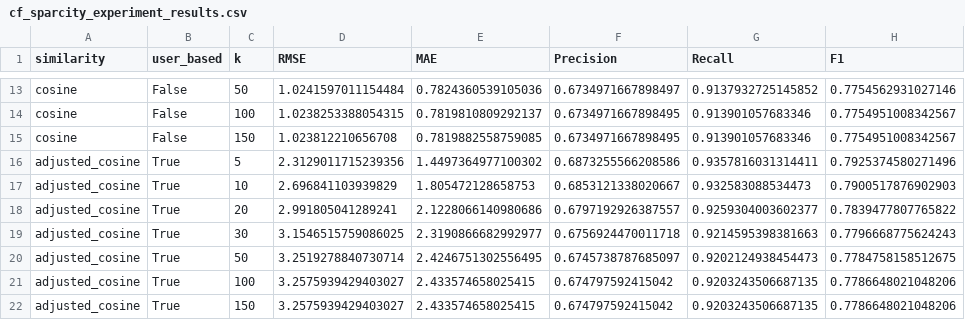
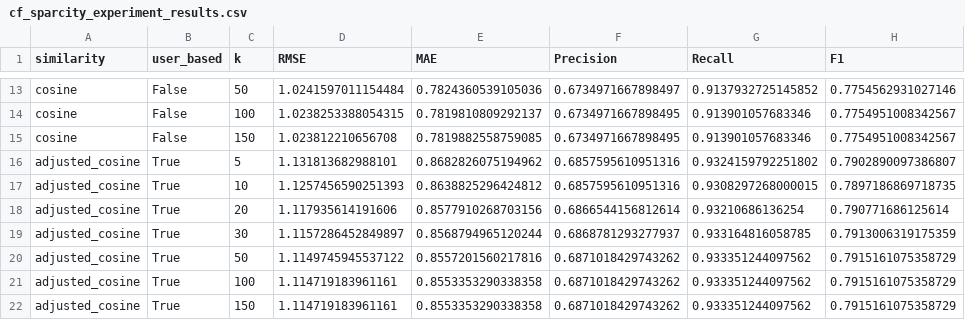
Before and after one commit to Victorschimmell/CollaborativeFiltering, a CSV file: results/cf_sparcity_experiment_results.csv, drawn as a sheet; only a part is shown, gaps mark what is left out; the diff covers the shown part only.

```diff
--- a/results/cf_sparcity_experiment_results.csv
+++ b/results/cf_sparcity_experiment_results.csv
@@ -15,8 +15,8 @@ cosine,False,100,1.0238253388054315,0.7819810809292137,0.6734971667898495,0.9139
 cosine,False,150,1.023812210656708,0.7819882558759085,0.6734971667898495,0.913901057683346,0.7754951008342567
-adjusted_cosine,True,5,2.3129011715239356,1.4497364977100302,0.6873255566208586,0.9357816031314411,0.7925374580271496
-adjusted_cosine,True,10,2.696841103939829,1.805472128658753,0.6853121338020667,0.932583088534473,0.7900517876902903
-adjusted_cosine,True,20,2.991805041289241,2.1228066140980686,0.6797192926387557,0.9259304003602377,0.7839477807765822
-adjusted_cosine,True,30,3.1546515759086025,2.3190866682992977,0.6756924470011718,0.9214595398381663,0.7796668775624243
-adjusted_cosine,True,50,3.2519278840730714,2.4246751302556495,0.6745738787685097,0.9202124938454473,0.7784758158512675
-adjusted_cosine,True,100,3.2575939429403027,2.433574658025415,0.674797592415042,0.9203243506687135,0.7786648021048206
-adjusted_cosine,True,150,3.2575939429403027,2.433574658025415,0.674797592415042,0.9203243506687135,0.7786648021048206
+adjusted_cosine,True,5,1.131813682988101,0.8682826075194962,0.6857595610951316,0.9324159792251802,0.7902890097386807
+adjusted_cosine,True,10,1.1257456590251393,0.8638825296424812,0.6857595610951316,0.9308297268000015,0.7897186869718735
+adjusted_cosine,True,20,1.117935614191606,0.8577910268703156,0.6866544156812614,0.93210686136254,0.790771686125614
+adjusted_cosine,True,30,1.1157286452849897,0.8568794965120244,0.6868781293277937,0.933164816058785,0.7913006319175359
+adjusted_cosine,True,50,1.1149745945537122,0.8557201560217816,0.6871018429743262,0.933351244097562,0.7915161075358729
+adjusted_cosine,True,100,1.114719183961161,0.8553353290338358,0.6871018429743262,0.933351244097562,0.7915161075358729
+adjusted_cosine,True,150,1.114719183961161,0.8553353290338358,0.6871018429743262,0.933351244097562,0.7915161075358729
```
Also changed, not shown: 35 edited cells elsewhere in this file, results/cf_experiment_results.csv, 1 other file.
